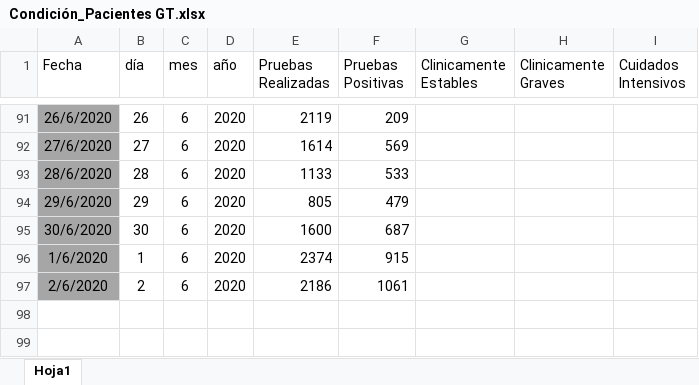
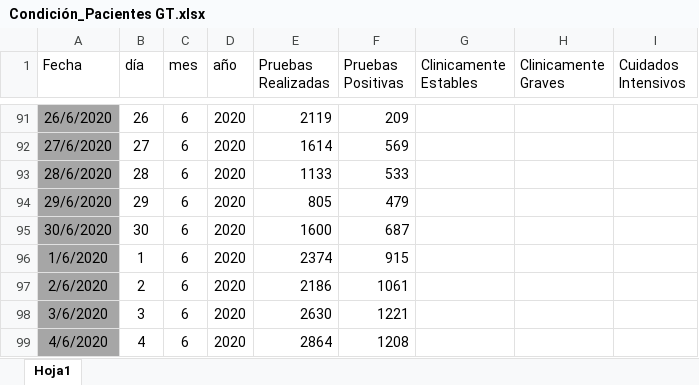
Before and after one commit to Sud-Austral/Datos_Guatemala, an Excel workbook: datacovidgt/Condición_Pacientes GT.xlsx, sheet Hoja1, drawn as a sheet; only a part is shown, gaps mark what is left out; values as stored, in another font and other column widths than the file's, no borders; table styles not drawn; the diff names each change by its address in the sheet, - before the commit and + after, or states it on an @@ line.

```diff
--- a/datacovidgt/Condición_Pacientes GT.xlsx (sheet Hoja1)
+++ b/datacovidgt/Condición_Pacientes GT.xlsx (sheet Hoja1)
+row 98: 3/6/2020 | 3 | 6 | 2020 | 2630 | 1221
+row 99: 4/6/2020 | 4 | 6 | 2020 | 2864 | 1208
```
Also changed, not shown: 3 other files.
